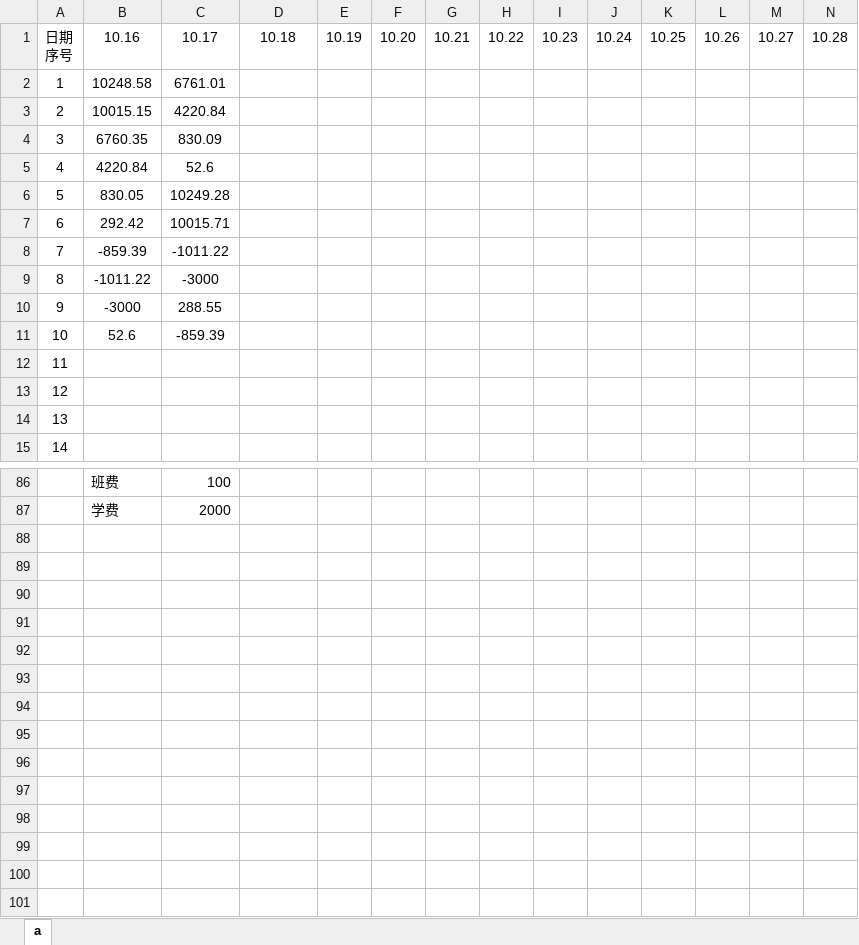
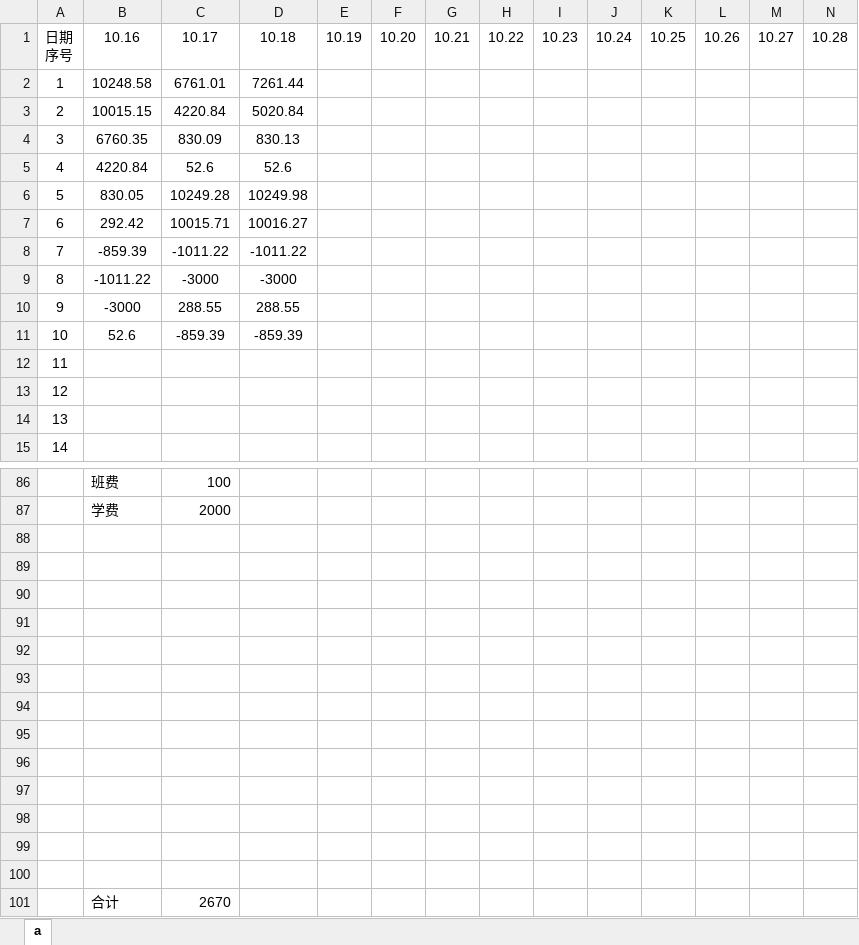
Before and after one commit to leitianjin/calc, an Excel workbook: a.xlsx, sheet a, drawn as a sheet; only a part is shown, gaps mark what is left out; values as stored, in another font and other column widths than the file's, no borders; rows hold the shown columns only; the diff covers the shown part only; the diff names each change by its address in the sheet, - before the commit and + after, or states it on an @@ line.

Commit message:
201910181920

```diff
--- a/a.xlsx (sheet a)
+++ b/a.xlsx (sheet a)
-D2: (empty)
+D2: 7261.44
-D3: (empty)
+D3: 5020.84
-D4: (empty)
+D4: 830.13
-D5: (empty)
+D5: 52.6
-D6: (empty)
+D6: 10249.98
-D7: (empty)
+D7: 10016.27
-D8: (empty)
+D8: -1011.22
-D9: (empty)
+D9: -3000
-D10: (empty)
+D10: 288.55
-D11: (empty)
+D11: -859.39
+row 88: (empty)
+row 89: (empty)
+row 90: (empty)
+row 91: (empty)
+row 92: (empty)
+row 93: (empty)
+row 94: (empty)
+row 95: (empty)
+row 96: (empty)
+row 97: (empty)
+row 98: (empty)
+row 99: (empty)
+row 100: (empty)
+row 101:  | 合计 | 2670
```
Also changed, not shown: 3 edited cells elsewhere in this sheet.
